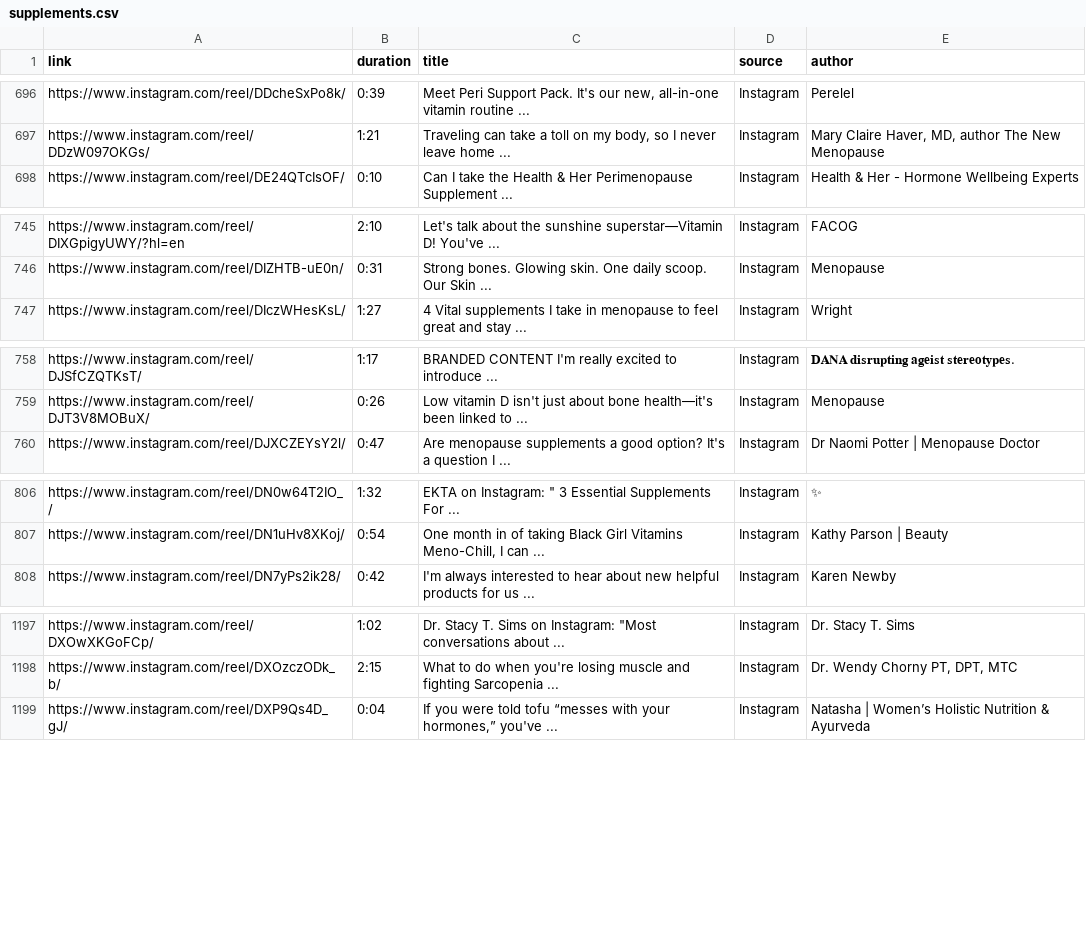
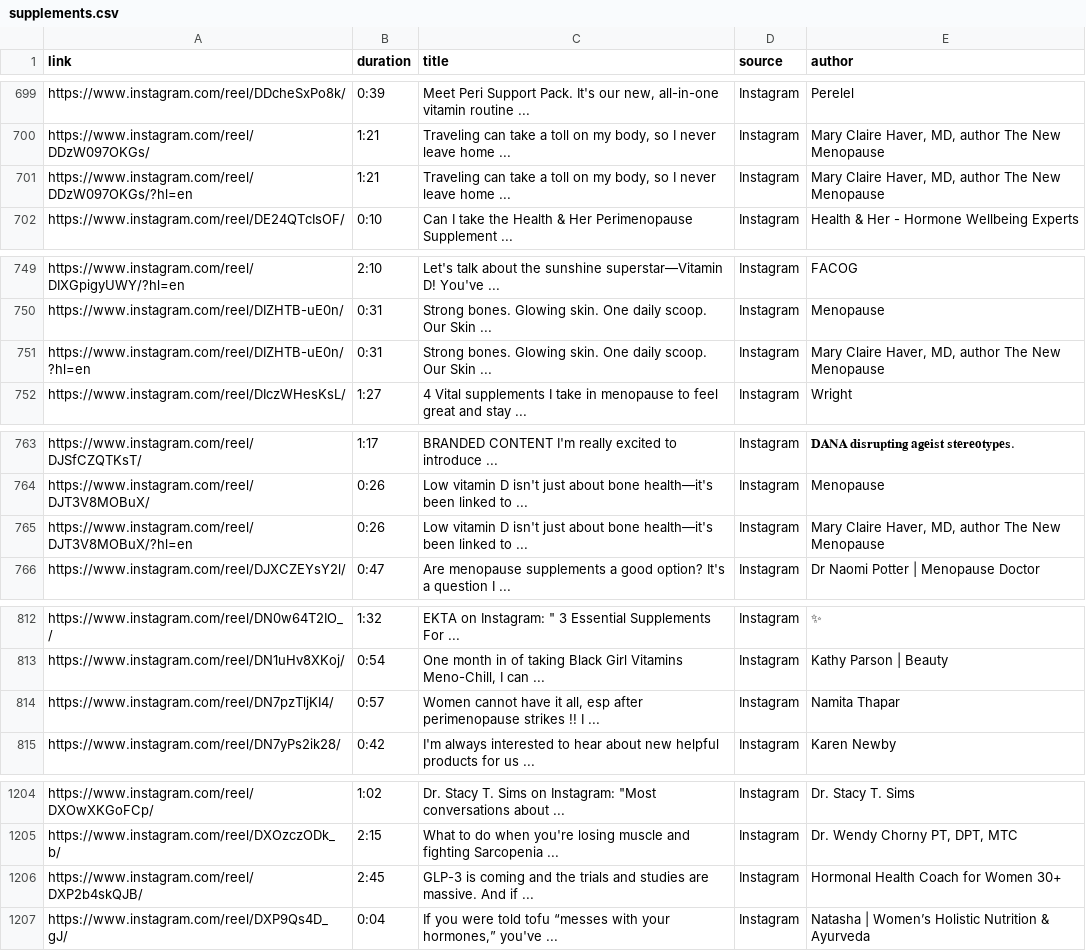
Before and after one commit to UoA-eResearch/timeout, a CSV file: data/supplements.csv, drawn as a sheet; only a part is shown, gaps mark what is left out; the diff covers the shown part only.

```diff
--- a/data/supplements.csv
+++ b/data/supplements.csv
@@ -697,2 +700,3 @@ https://www.instagram.com/reel/DDcheSxPo8k/,0:39,"Meet Peri Support Pack. It's o
 https://www.instagram.com/reel/DDzW097OKGs/,1:21,"Traveling can take a toll on my body, so I never leave home ...",Instagram,"Mary Claire Haver, MD, author The New Menopause"
+https://www.instagram.com/reel/DDzW097OKGs/?hl=en,1:21,"Traveling can take a toll on my body, so I never leave home ...",Instagram,"Mary Claire Haver, MD, author The New Menopause"
 https://www.instagram.com/reel/DE24QTcIsOF/,0:10,Can I take the Health & Her Perimenopause Supplement ...,Instagram,Health & Her - Hormone Wellbeing Experts
@@ -746,2 +750,3 @@ https://www.instagram.com/reel/DIXGpigyUWY/?hl=en,2:10,Let's talk about the suns
 https://www.instagram.com/reel/DIZHTB-uE0n/,0:31,Strong bones. Glowing skin. One daily scoop. Our Skin ...,Instagram,Menopause
+https://www.instagram.com/reel/DIZHTB-uE0n/?hl=en,0:31,Strong bones. Glowing skin. One daily scoop. Our Skin ...,Instagram,"Mary Claire Haver, MD, author The New Menopause"
 https://www.instagram.com/reel/DIczWHesKsL/,1:27,4 Vital supplements I take in menopause to feel great and stay ...,Instagram,Wright
@@ -759,2 +764,3 @@ https://www.instagram.com/reel/DJSfCZQTKsT/,1:17,BRANDED CONTENT I'm really exci
 https://www.instagram.com/reel/DJT3V8MOBuX/,0:26,Low vitamin D isn't just about bone health—it's been linked to ...,Instagram,Menopause
+https://www.instagram.com/reel/DJT3V8MOBuX/?hl=en,0:26,Low vitamin D isn't just about bone health—it's been linked to ...,Instagram,"Mary Claire Haver, MD, author The New Menopause"
 https://www.instagram.com/reel/DJXCZEYsY2l/,0:47,Are menopause supplements a good option? It's a question I ...,Instagram,Dr Naomi Potter | Menopause Doctor
@@ -807,2 +813,3 @@ https://www.instagram.com/reel/DN0w64T2IO_/,1:32,"EKTA on Instagram: "" 3 Essent
 https://www.instagram.com/reel/DN1uHv8XKoj/,0:54,"One month in of taking Black Girl Vitamins Meno-Chill, I can ...",Instagram,Kathy Parson | Beauty
+https://www.instagram.com/reel/DN7pzTljKI4/,0:57,"Women cannot have it all, esp after perimenopause strikes !! I ...",Instagram,Namita Thapar
 https://www.instagram.com/reel/DN7yPs2ik28/,0:42,I'm always interested to hear about new helpful products for us ...,Instagram,Karen Newby
@@ -1198,2 +1205,3 @@ https://www.instagram.com/reel/DXOwXKGoFCp/,1:02,"Dr. Stacy T. Sims on Instagram
 https://www.instagram.com/reel/DXOzczODk_b/,2:15,What to do when you're losing muscle and fighting Sarcopenia ...,Instagram,"Dr. Wendy Chorny PT, DPT, MTC"
+https://www.instagram.com/reel/DXP2b4skQJB/,2:45,GLP-3 is coming and the trials and studies are massive. And if ...,Instagram,Hormonal Health Coach for Women 30+
 https://www.instagram.com/reel/DXP9Qs4D_gJ/,0:04,"If you were told tofu “messes with your hormones,” you've ...",Instagram,Natasha | Women’s Holistic Nutrition & Ayurveda
```
Also changed, not shown: 18 added rows elsewhere in this file, data/timeout.csv, 3 other files.
